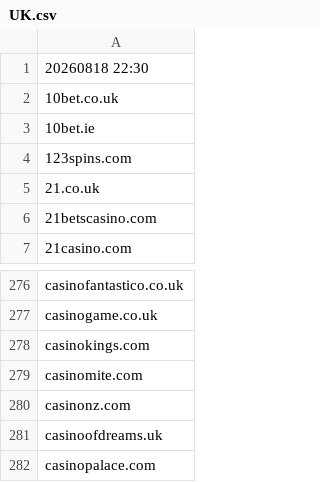
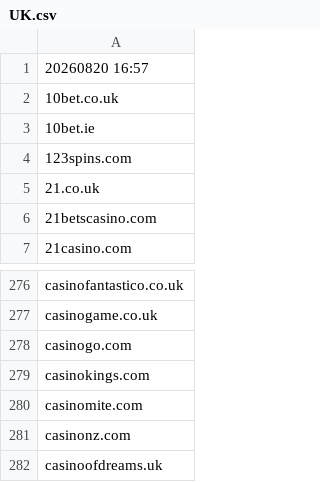
Before and after one commit to itsJustinCase/gamble-eagle, a CSV file: UK.csv, drawn as a sheet; only a part is shown, gaps mark what is left out; the shorter side is filled out with more unchanged rows.

Commit message:
update UK.csv

```diff
--- a/UK.csv
+++ b/UK.csv
@@ -1,2 +1,2 @@
-20260818 22:30
+20260820 16:57
 10bet.co.uk
@@ -277,2 +277,3 @@ casinofantastico.co.uk
 casinogame.co.uk
+casinogo.com
 casinokings.com
```
